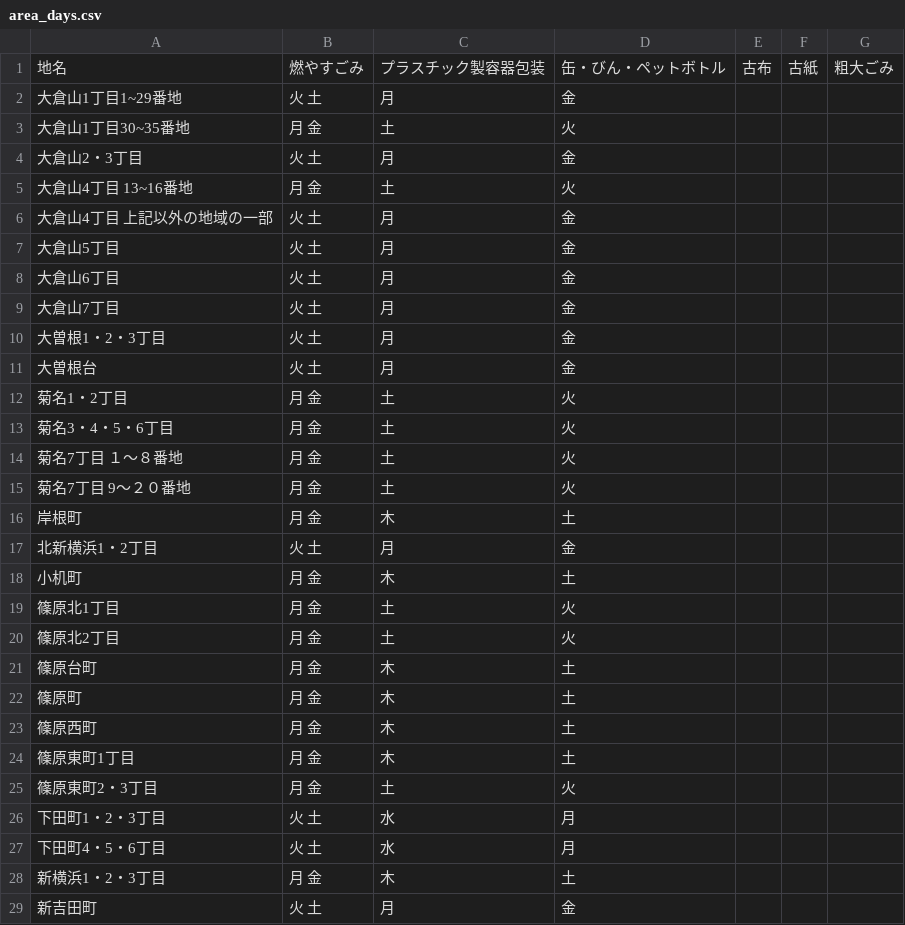
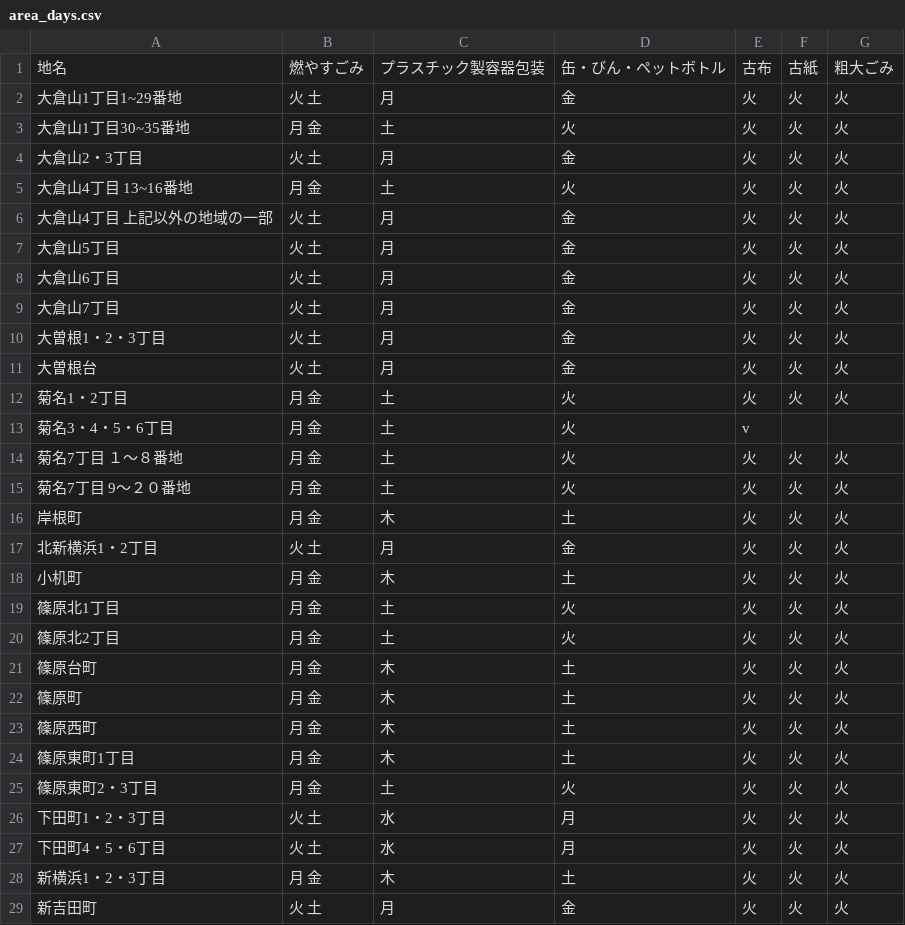
Before and after one commit to atsushikawasaki/5374, a CSV file: data/area_days.csv, drawn as a sheet; only a part is shown; the diff covers the shown part only.

Commit message:
Update area_days.csv

```diff
--- a/data/area_days.csv
+++ b/data/area_days.csv
@@ -1,29 +1,29 @@
 地名,燃やすごみ,プラスチック製容器包装,缶・びん・ペットボトル,古布,古紙,粗大ごみ
-大倉山1丁目1~29番地,火 土,月,金, , ,
-大倉山1丁目30~35番地,月 金,土,火, , ,
-大倉山2・3丁目,火 土,月,金, , ,
-大倉山4丁目 13~16番地,月 金,土,火, , ,
-大倉山4丁目　上記以外の地域の一部,火 土,月,金, , ,
-大倉山5丁目,火 土,月,金, , ,
-大倉山6丁目,火 土,月,金, , ,
-大倉山7丁目,火 土,月,金, , ,
-大曽根1・2・3丁目,火 土,月,金, , ,
-大曽根台,火 土,月,金, , ,
-菊名1・2丁目,月 金,土,火, , ,
-菊名3・4・5・6丁目,月 金,土,火, , ,
-菊名7丁目 １～８番地,月 金,土,火, , ,
-菊名7丁目 9～２０番地,月 金,土,火, , ,
-岸根町,月 金,木,土, , ,
-北新横浜1・2丁目,火 土,月,金, , ,
-小机町,月 金,木,土, , ,
-篠原北1丁目,月 金,土,火, , ,
-篠原北2丁目,月 金,土,火, , ,
-篠原台町,月 金,木,土, , ,
-篠原町,月 金,木,土, , ,
-篠原西町,月 金,木,土, , ,
-篠原東町1丁目,月 金,木,土, , ,
-篠原東町2・3丁目,月 金,土,火, , ,
-下田町1・2・3丁目,火 土,水,月, , ,
-下田町4・5・6丁目,火 土,水,月, , ,
-新横浜1・2・3丁目,月 金,木,土, , ,
-新吉田町,火 土,月,金, , ,
+大倉山1丁目1~29番地,火 土,月,金, 火, 火,火
+大倉山1丁目30~35番地,月 金,土,火,火, 火,火
+大倉山2・3丁目,火 土,月,金,火, 火,火
+大倉山4丁目 13~16番地,月 金,土,火,火, 火,火
+大倉山4丁目　上記以外の地域の一部,火 土,月,金,火, 火,火
+大倉山5丁目,火 土,月,金,火, 火,火
+大倉山6丁目,火 土,月,金,火, 火,火
+大倉山7丁目,火 土,月,金, 火, 火,火
+大曽根1・2・3丁目,火 土,月,金, 火, 火,火
+大曽根台,火 土,月,金, 火, 火,火
+菊名1・2丁目,月 金,土,火, 火, 火,火
+菊名3・4・5・6丁目,月 金,土,火, v
+菊名7丁目 １～８番地,月 金,土,火, 火, 火,火
+菊名7丁目 9～２０番地,月 金,土,火,火, 火,火
+岸根町,月 金,木,土,火, 火,火
+北新横浜1・2丁目,火 土,月,金,火, 火,火
+小机町,月 金,木,土,火, 火,火
+篠原北1丁目,月 金,土,火,火, 火,火
+篠原北2丁目,月 金,土,火,火, 火,火
+篠原台町,月 金,木,土,火, 火,火
+篠原町,月 金,木,土,火, 火,火
+篠原西町,月 金,木,土,火, 火,火
+篠原東町1丁目,月 金,木,土,火, 火,火
+篠原東町2・3丁目,月 金,土,火, 火, 火,火
+下田町1・2・3丁目,火 土,水,月,火, 火,火
+下田町4・5・6丁目,火 土,水,月,火, 火,火
+新横浜1・2・3丁目,月 金,木,土,火, 火,火
+新吉田町,火 土,月,金, 火, 火,火
```
Also changed, not shown: 111 edited cells elsewhere in this file.
